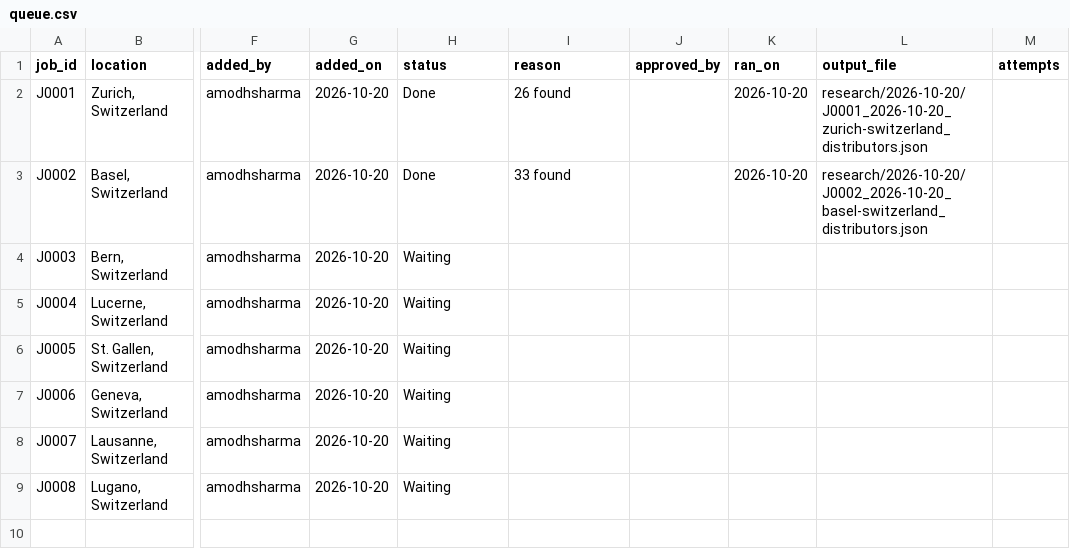
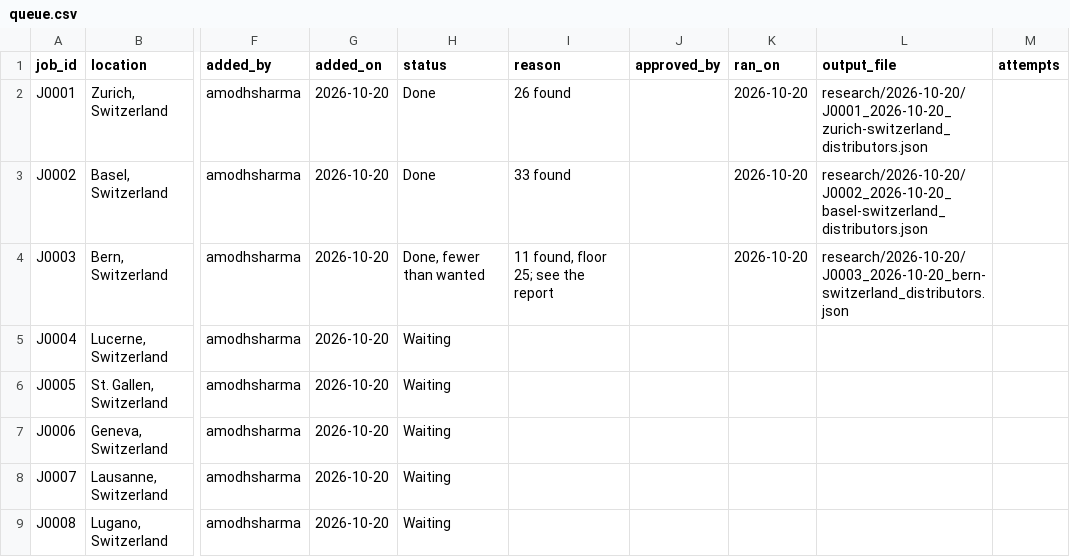
Before and after one commit to amodhsharma/diablo-outreach-v2, a CSV file: research/queue.csv, drawn as a sheet; only a part is shown, gaps mark what is left out; the diff names each change by its address in the sheet, - before the commit and + after, or states it on an @@ line.

```diff
--- a/research/queue.csv
+++ b/research/queue.csv
-H4 (status): Waiting
+H4 (status): Done, fewer than wanted
-I4 (reason): (empty)
+I4 (reason): 11 found, floor 25; see the report
-K4 (ran_on): (empty)
+K4 (ran_on): 2026-10-20
-L4 (output_file): (empty)
+L4 (output_file): research/2026-10-20/J0003_2026-10-20_bern-switzerland_distributors.json
```
Also changed, not shown: 2 other files.
